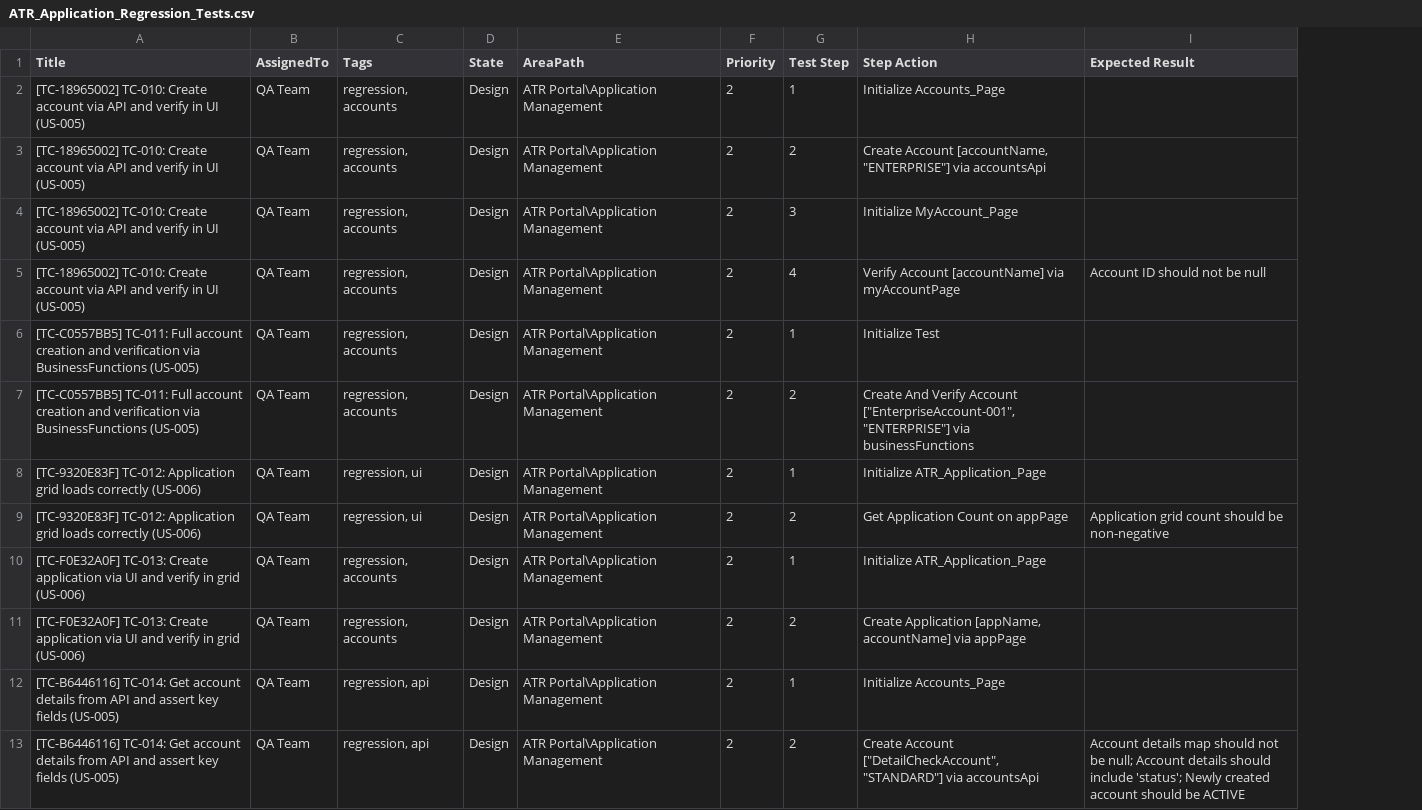
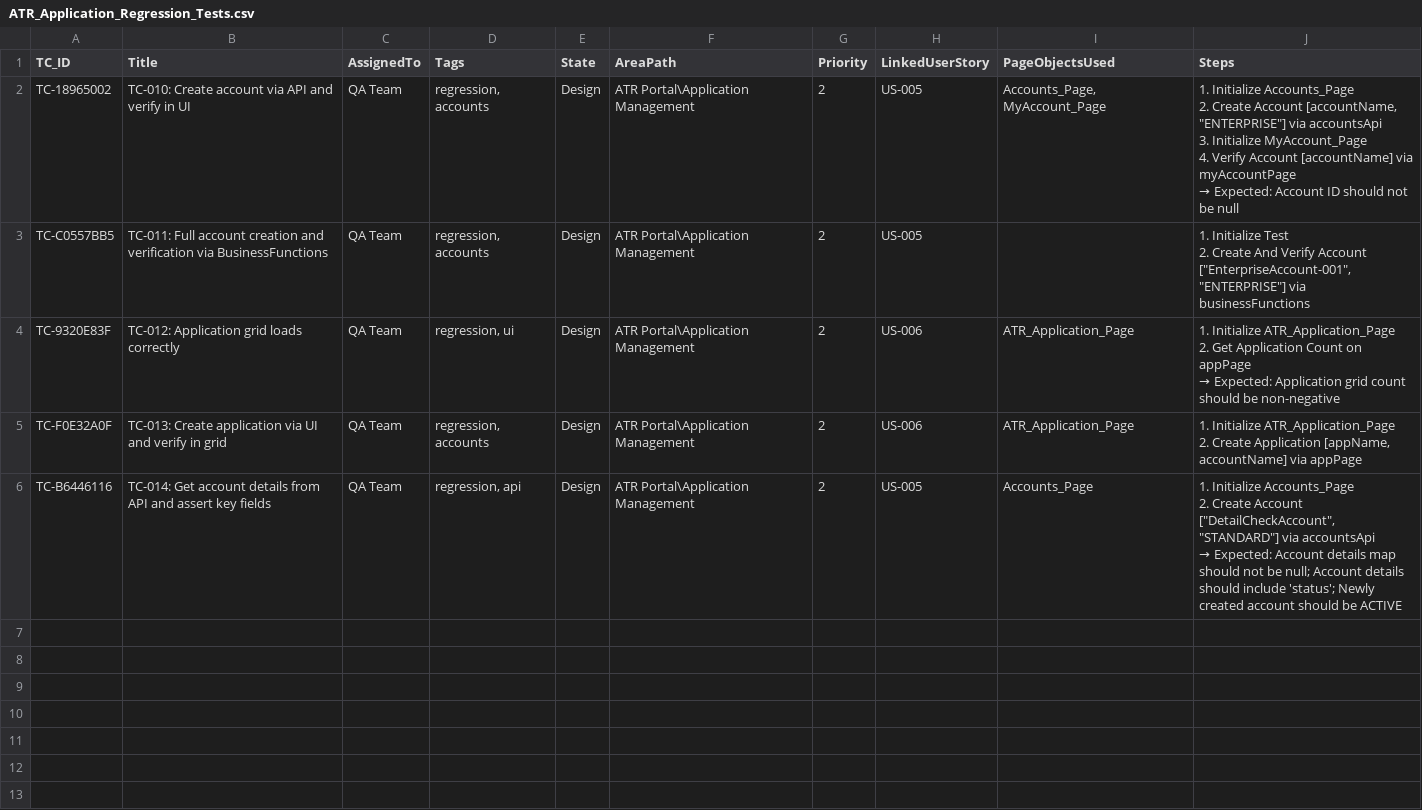
Before and after one commit to rohitsharma007/parser_rag, a CSV file: Test_cases/ATR_Application_Regression_Tests.csv, drawn as a sheet; removed rows and columns are numbered as before the commit, all else as after; ↵ is a line break in a cell; the diff names each change by its address in the sheet, - before the commit and + after, or states it on an @@ line.

```diff
--- a/Test_cases/ATR_Application_Regression_Tests.csv
+++ b/Test_cases/ATR_Application_Regression_Tests.csv
+column A (TC_ID), rows 2-6: TC-18965002 | TC-C0557BB5 | TC-9320E83F | TC-F0E32A0F | TC-B6446116
-column G (Test Step), row 2: 1; row 6: 1; row 8: 1; row 10: 1; row 12: 1
-column H (Step Action), row 2: Initialize Accounts_Page; row 6: Initialize Test; row 8: Initialize ATR_Application_Page; row 10: Initialize ATR_Application_Page; row 12: Initialize Accounts_Page
-column I (Expected Result), empty
+column H (LinkedUserStory), rows 2-6: US-005 | US-005 | US-006 | US-006 | US-005
+column I (PageObjectsUsed), rows 2-6: Accounts_Page, MyAccount_Page |  | ATR_Application_Page | ATR_Application_Page | Accounts_Page
+column J (Steps), rows 2-6: 1. Initialize Accounts_Page ↵ 2. Create Account [accountName, "ENTERPRISE"] via accountsApi ↵ 3. Initialize MyAccount_Page ↵ 4. Verify Account [accountName] via myAccountPage ↵ → Expected: Account ID should not be null | 1. Initialize Test ↵ 2. Create And Verify Account ["EnterpriseAccount-001", "ENTERPRISE"] via businessFunctions | 1. Initialize ATR_Application_Page ↵ 2. Get Application Count on appPage ↵ → Expected: Application grid count should be non-negative | 1. Initialize ATR_Application_Page ↵ 2. Create Application [appName, accountName] via appPage | 1. Initialize Accounts_Page ↵ 2. Create Account ["DetailCheckAccount", "STANDARD"] via accountsApi ↵ → Expected: Account details map should not be null; Account details should include 'status'; Newly created account should be ACTIVE
-B2 (Title): [TC-18965002] TC-010: Create account via API and verify in UI (US-005)
+B2 (Title): TC-010: Create account via API and verify in UI
-row 3: [TC-18965002] TC-010: Create account via API and verify in UI (US-005) | QA Team | regression, accounts | Design | ATR Portal\Application Management | 2 | 2 | Create Account [accountName, "ENTERPRISE"] via accountsApi
-row 4: [TC-18965002] TC-010: Create account via API and verify in UI (US-005) | QA Team | regression, accounts | Design | ATR Portal\Application Management | 2 | 3 | Initialize MyAccount_Page
-row 5: [TC-18965002] TC-010: Create account via API and verify in UI (US-005) | QA Team | regression, accounts | Design | ATR Portal\Application Management | 2 | 4 | Verify Account [accountName] via myAccountPage | Account ID should not be null
-B3 (Title): [TC-C0557BB5] TC-011: Full account creation and verification via BusinessFunctions (US-005)
+B3 (Title): TC-011: Full account creation and verification via BusinessFunctions
-row 7: [TC-C0557BB5] TC-011: Full account creation and verification via BusinessFunctions (US-005) | QA Team | regression, accounts | Design | ATR Portal\Application Management | 2 | 2 | Create And Verify Account ["EnterpriseAccount-001", "ENTERPRISE"] via businessFunctions
-B4 (Title): [TC-9320E83F] TC-012: Application grid loads correctly (US-006)
+B4 (Title): TC-012: Application grid loads correctly
-row 9: [TC-9320E83F] TC-012: Application grid loads correctly (US-006) | QA Team | regression, ui | Design | ATR Portal\Application Management | 2 | 2 | Get Application Count on appPage | Application grid count should be non-negative
-B5 (Title): [TC-F0E32A0F] TC-013: Create application via UI and verify in grid (US-006)
+B5 (Title): TC-013: Create application via UI and verify in grid
-row 11: [TC-F0E32A0F] TC-013: Create application via UI and verify in grid (US-006) | QA Team | regression, accounts | Design | ATR Portal\Application Management | 2 | 2 | Create Application [appName, accountName] via appPage
-B6 (Title): [TC-B6446116] TC-014: Get account details from API and assert key fields (US-005)
+B6 (Title): TC-014: Get account details from API and assert key fields
-row 13: [TC-B6446116] TC-014: Get account details from API and assert key fields (US-005) | QA Team | regression, api | Design | ATR Portal\Application Management | 2 | 2 | Create Account ["DetailCheckAccount", "STANDARD"] via accountsApi | Account details map should not be null; Account details should include 'status'; Newly created account should be ACTIVE
```
Also changed, not shown: Test_cases/ATR_Portal_POC_Retry_Tests.csv, Test_cases/ATR_Portal_POC_Tests.csv, 29 other files.
